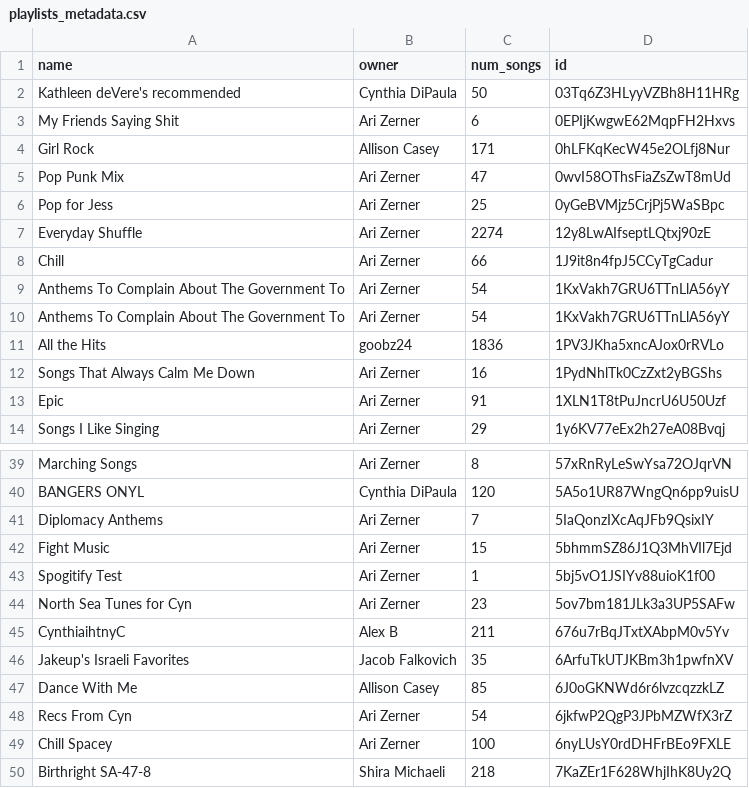
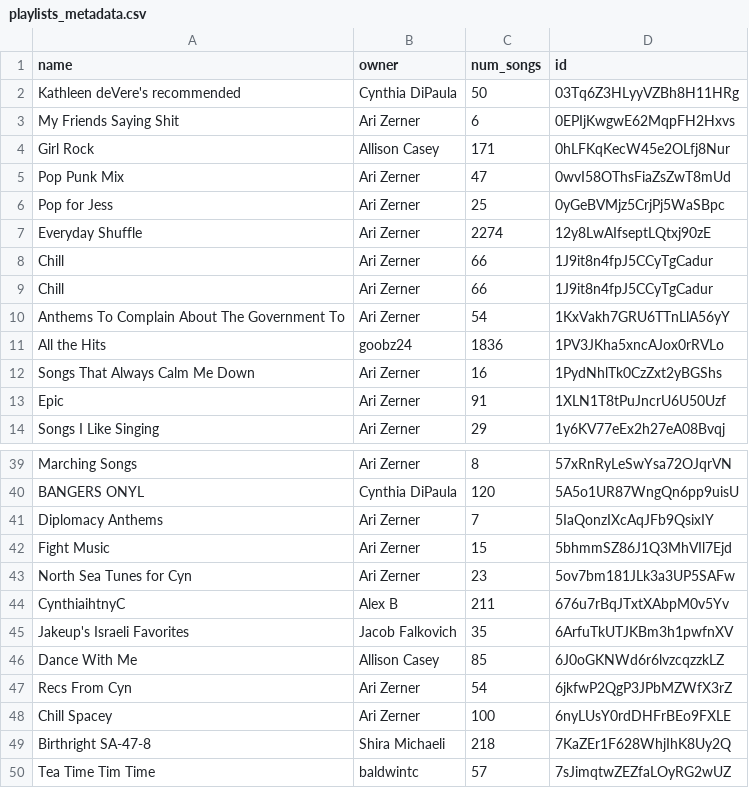
Before and after one commit to Ari-Zerner/spotify-archive, a CSV file: playlists_metadata.csv, drawn as a sheet; only a part is shown, gaps mark what is left out; the shorter side is filled out with more unchanged rows; removed rows and columns are numbered as before the commit, all else as after; the diff names each change by its address in the sheet, - before the commit and + after, or states it on an @@ line.

```diff
--- a/playlists_metadata.csv
+++ b/playlists_metadata.csv
-row 9: Anthems To Complain About The Government To | Ari Zerner | 54 | 1KxVakh7GRU6TTnLlA56yY
+row 9: Chill | Ari Zerner | 66 | 1J9it8n4fpJ5CCyTgCadur
-row 43: Spogitify Test | Ari Zerner | 1 | 5bj5vO1JSIYv88uioK1f00
```
Also changed, not shown: playlists/Birthright SA-47-8.csv, 1 other file.
